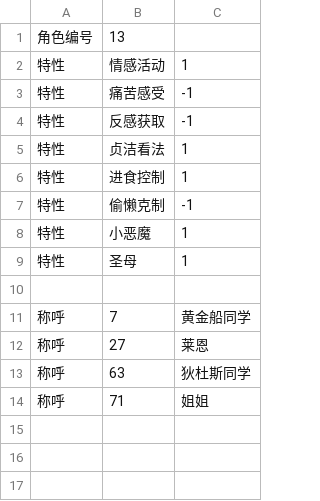
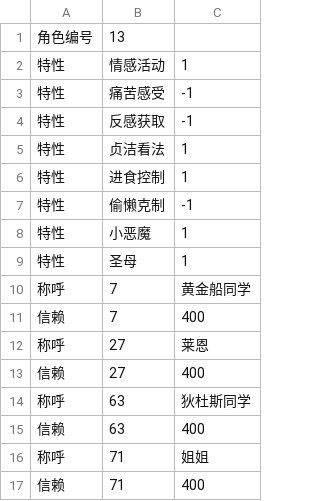
Before and after one commit to yikisi/2, a CSV file: csv/Chara/extend/Chara1013 MM.csv, drawn as a sheet; removed rows and columns are numbered as before the commit, all else as after; the diff names each change by its address in the sheet, - before the commit and + after, or states it on an @@ line.

Commit message:
feat(character): updates csv of character 13 and 27

```diff
--- a/csv/Chara/extend/Chara1013 MM.csv
+++ b/csv/Chara/extend/Chara1013 MM.csv
-row 10: (empty)
+row 11: 信赖 | 7 | 400
+row 13: 信赖 | 27 | 400
+row 15: 信赖 | 63 | 400
+row 17: 信赖 | 71 | 400
```
Also changed, not shown: 1 other file.
